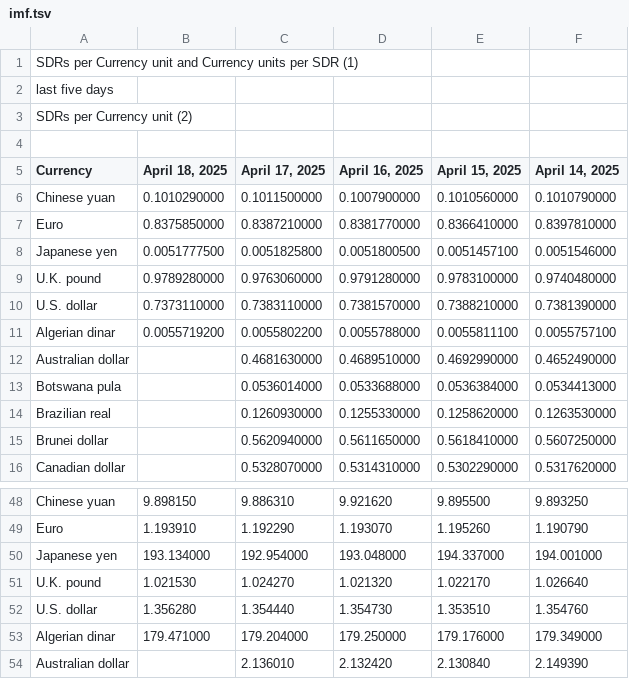
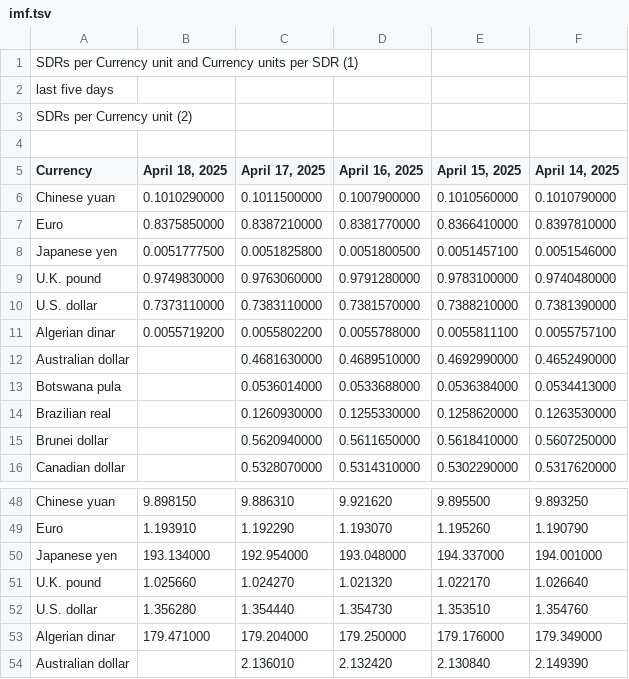
Before and after one commit to instant-solutions/quarkus-moneta-data, a TSV file: imf.tsv, drawn as a sheet; only a part is shown, gaps mark what is left out.

```diff
--- a/imf.tsv
+++ b/imf.tsv
@@ -8,3 +8,3 @@ Euro	0.8375850000	0.8387210000	0.8381770000	0.8366410000	0.8397810000
 Japanese yen	0.0051777500	0.0051825800	0.0051800500	0.0051457100	0.0051546000
-U.K. pound	0.9789280000	0.9763060000	0.9791280000	0.9783100000	0.9740480000
+U.K. pound	0.9749830000	0.9763060000	0.9791280000	0.9783100000	0.9740480000
 U.S. dollar	0.7373110000	0.7383110000	0.7381570000	0.7388210000	0.7381390000
@@ -50,3 +50,3 @@ Euro	1.193910	1.192290	1.193070	1.195260	1.190790
 Japanese yen	193.134000	192.954000	193.048000	194.337000	194.001000
-U.K. pound	1.021530	1.024270	1.021320	1.022170	1.026640
+U.K. pound	1.025660	1.024270	1.021320	1.022170	1.026640
 U.S. dollar	1.356280	1.354440	1.354730	1.353510	1.354760
```
